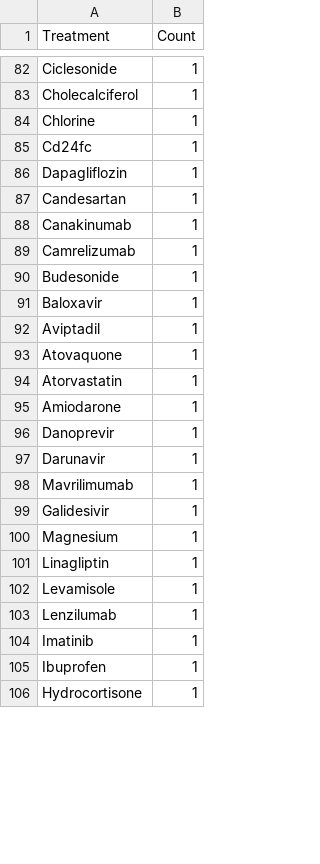
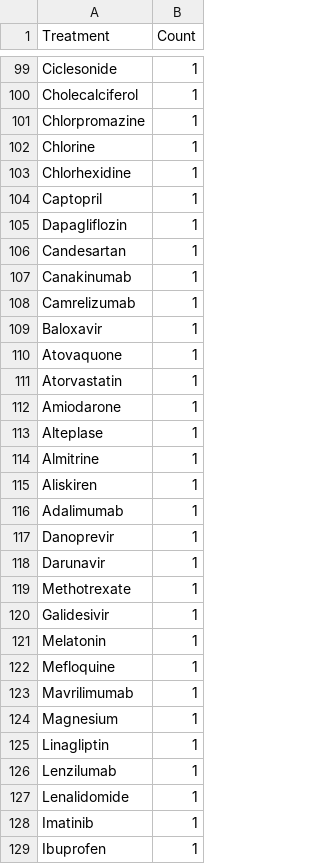
Before and after one commit to GHDDI-AILab/Targeting2019-nCoV, a CSV file: util/druglist.csv, drawn as a sheet; only a part is shown, gaps mark what is left out; the shorter side is filled out with more unchanged rows; the diff covers the shown part only.

```diff
--- a/util/druglist.csv
+++ b/util/druglist.csv
@@ -83,4 +100,6 @@ Ciclesonide,1
 Cholecalciferol,1
+Chlorpromazine,1
 Chlorine,1
-Cd24fc,1
+Chlorhexidine,1
+Captopril,1
 Dapagliflozin,1
@@ -89,5 +108,3 @@ Canakinumab,1
 Camrelizumab,1
-Budesonide,1
 Baloxavir,1
-Aviptadil,1
 Atovaquone,1
@@ -95,10 +112,17 @@ Atorvastatin,1
 Amiodarone,1
+Alteplase,1
+Almitrine,1
+Aliskiren,1
+Adalimumab,1
 Danoprevir,1
 Darunavir,1
+Methotrexate,1
+Galidesivir,1
+Melatonin,1
+Mefloquine,1
 Mavrilimumab,1
-Galidesivir,1
 Magnesium,1
 Linagliptin,1
-Levamisole,1
 Lenzilumab,1
+Lenalidomide,1
 Imatinib,1
```
Also changed, not shown: 38 added rows, 18 removed rows, 19 moved rows and 23 edited cells elsewhere in this file.
